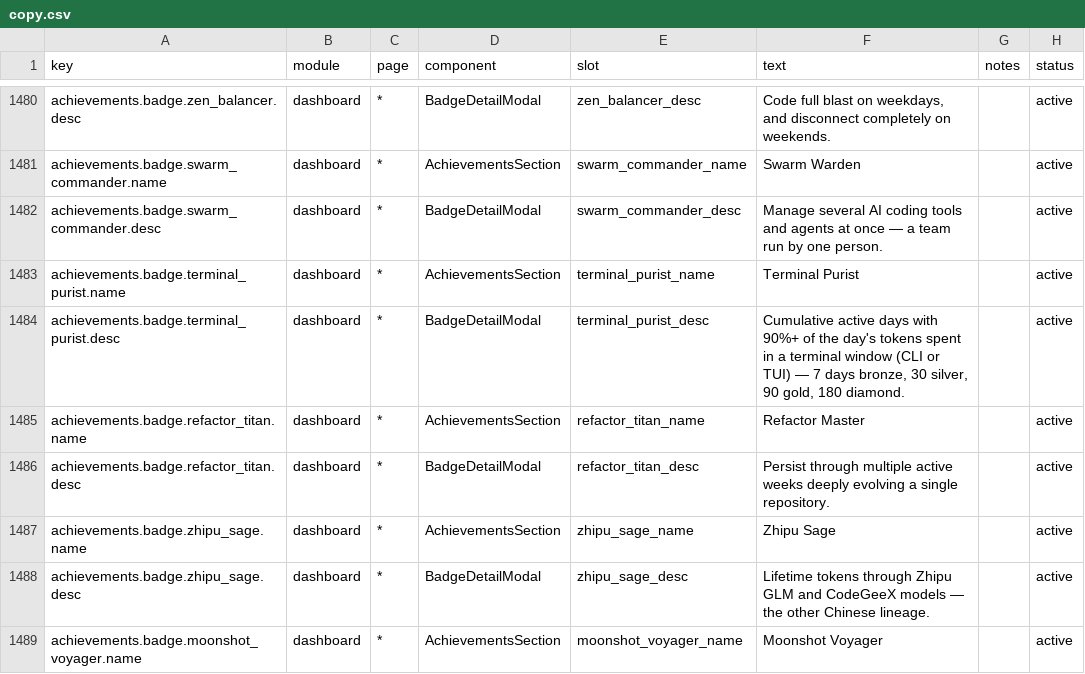
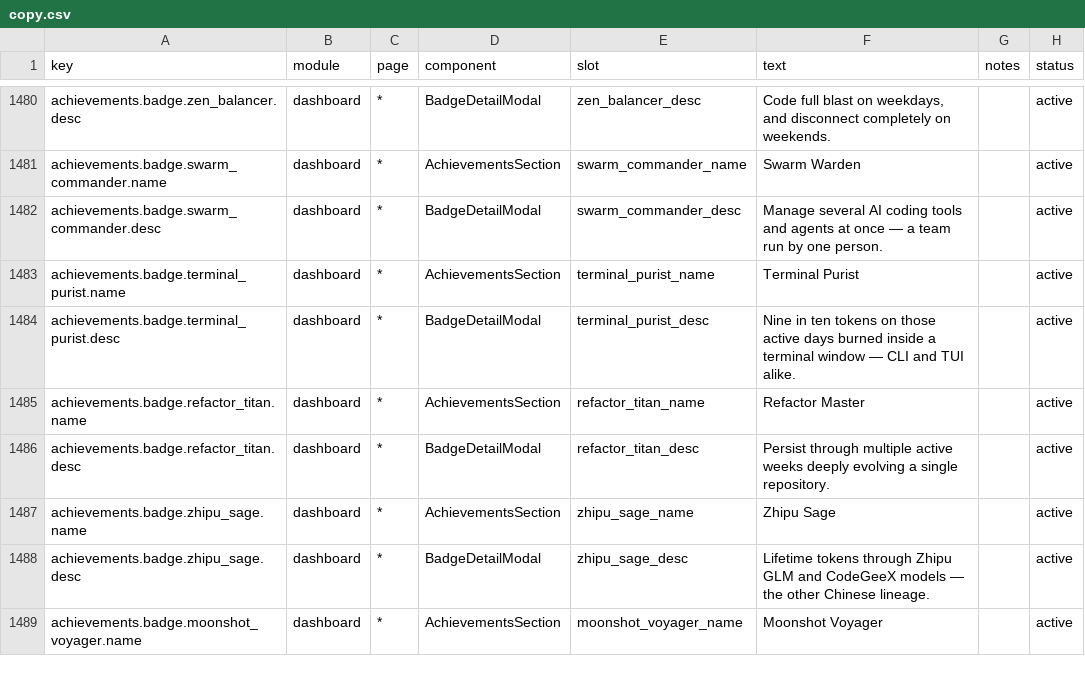
Before and after one commit to 01UNCLEDOG01/TokenTracker-Plus, a CSV file: dashboard/src/content/copy.csv, drawn as a sheet; only a part is shown, gaps mark what is left out.

Commit message:
docs(achievements): 终端原教旨主义描述定稿为站主原话
「累计活跃日里九成 Token 都在终端窗口里烧掉——CLI 与 TUI。」六语同步，指南行与
第五节开头那句「描述写的也是它」一并跟上（新文案已不含「黑底绿字」四字）。
阈值不再抄进描述：徽章详情页本来就显示青铜条件与距下一阶进度，指南表格也有四档列。

```diff
--- a/dashboard/src/content/copy.csv
+++ b/dashboard/src/content/copy.csv
@@ -1483,3 +1483,3 @@ achievements.badge.swarm_commander.desc,dashboard,*,BadgeDetailModal,swarm_comma
 achievements.badge.terminal_purist.name,dashboard,*,AchievementsSection,terminal_purist_name,"Terminal Purist",,active
-achievements.badge.terminal_purist.desc,dashboard,*,BadgeDetailModal,terminal_purist_desc,"Cumulative active days with 90%+ of the day's tokens spent in a terminal window (CLI or TUI) — 7 days bronze, 30 silver, 90 gold, 180 diamond.",,active
+achievements.badge.terminal_purist.desc,dashboard,*,BadgeDetailModal,terminal_purist_desc,"Nine in ten tokens on those active days burned inside a terminal window — CLI and TUI alike.",,active
 achievements.badge.refactor_titan.name,dashboard,*,AchievementsSection,refactor_titan_name,"Refactor Master",,active
```
Also changed, not shown: 6 other files.
